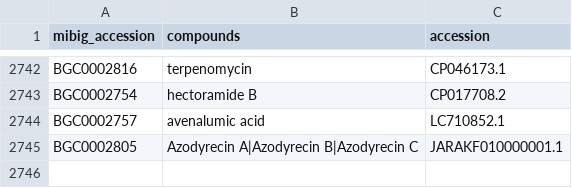
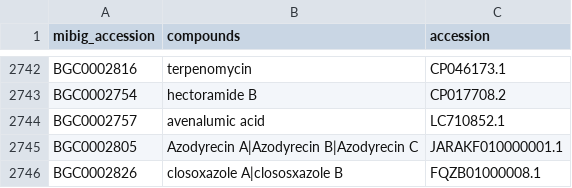
Before and after one commit to mmzdouc/mibigger, a CSV file: mibigger/all_mibig_entries.csv, drawn as a sheet; only a part is shown, gaps mark what is left out; the diff names each change by its address in the sheet, - before the commit and + after, or states it on an @@ line.

Commit message:
Added new entry BGC0002826

```diff
--- a/mibigger/all_mibig_entries.csv
+++ b/mibigger/all_mibig_entries.csv
+row 2746: BGC0002826 | closoxazole A|clososxazole B | FQZB01000008.1
```
Also changed, not shown: 1 other file.
